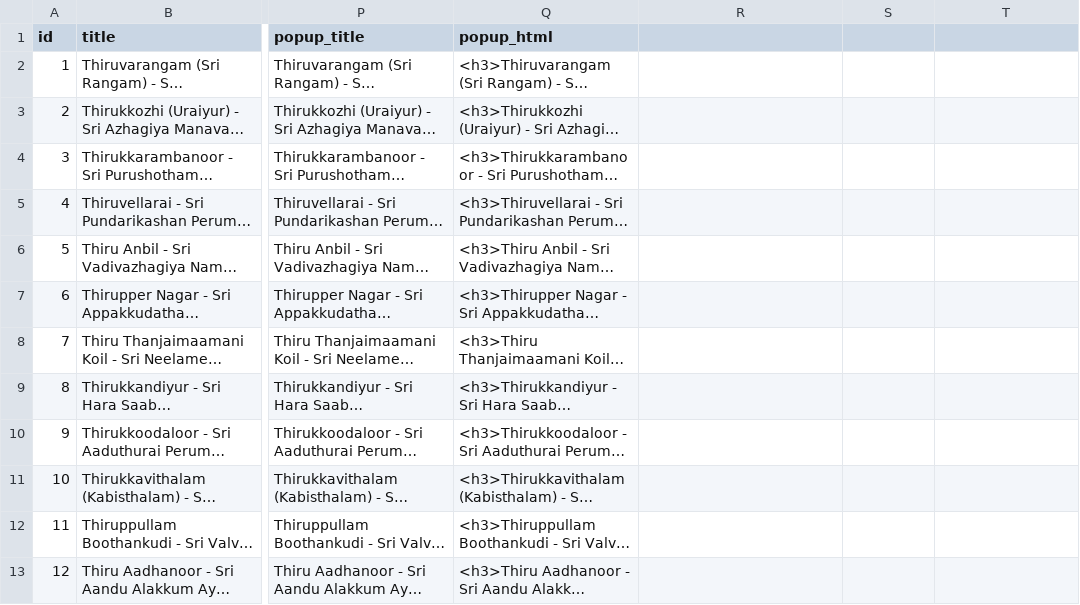
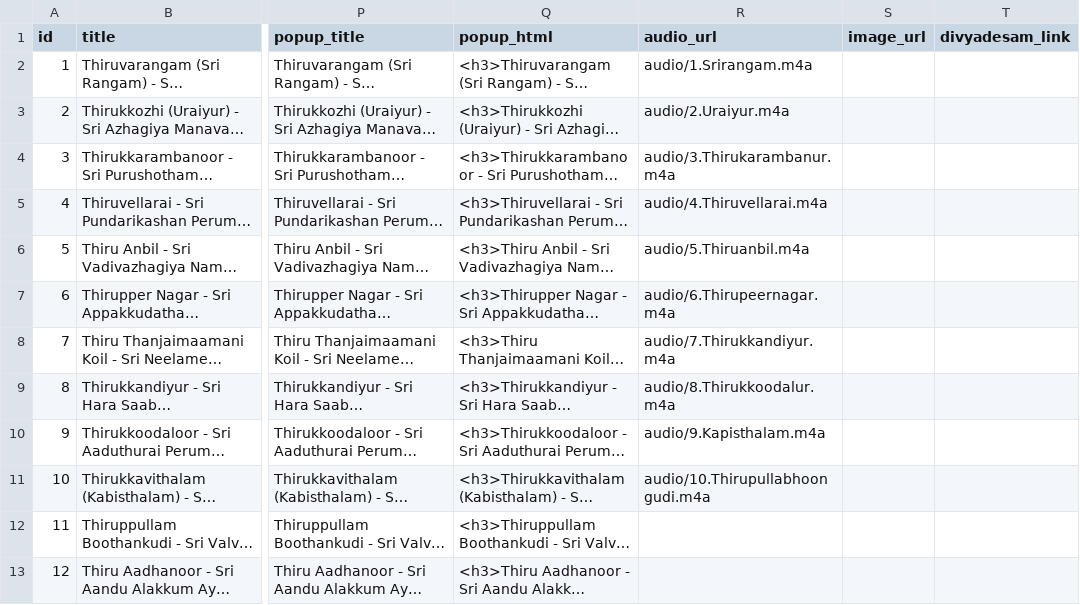
Before and after one commit to anandraman7978/divyadesam, a CSV file: Leaflet_Points_All108.csv, drawn as a sheet; only a part is shown, gaps mark what is left out; long unchanged cells end in …; the diff names each change by its address in the sheet, - before the commit and + after, or states it on an @@ line.

```diff
--- a/Leaflet_Points_All108.csv
+++ b/Leaflet_Points_All108.csv
-R1: (empty)
+R1: audio_url
-S1: (empty)
+S1: image_url
-T1: (empty)
+T1: divyadesam_link
-R2 (audio_url): (empty)
+R2 (audio_url): audio/1.Srirangam.m4a
-R3 (audio_url): (empty)
+R3 (audio_url): audio/2.Uraiyur.m4a
-R4 (audio_url): (empty)
+R4 (audio_url): audio/3.Thirukarambanur.m4a
-R5 (audio_url): (empty)
+R5 (audio_url): audio/4.Thiruvellarai.m4a
-R6 (audio_url): (empty)
+R6 (audio_url): audio/5.Thiruanbil.m4a
-R7 (audio_url): (empty)
+R7 (audio_url): audio/6.Thirupeernagar.m4a
-R8 (audio_url): (empty)
+R8 (audio_url): audio/7.Thirukkandiyur.m4a
-R9 (audio_url): (empty)
+R9 (audio_url): audio/8.Thirukkoodalur.m4a
-R10 (audio_url): (empty)
+R10 (audio_url): audio/9.Kapisthalam.m4a
-R11 (audio_url): (empty)
+R11 (audio_url): audio/10.Thirupullabhoongudi.m4a
```
Also changed, not shown: 1 other file.
